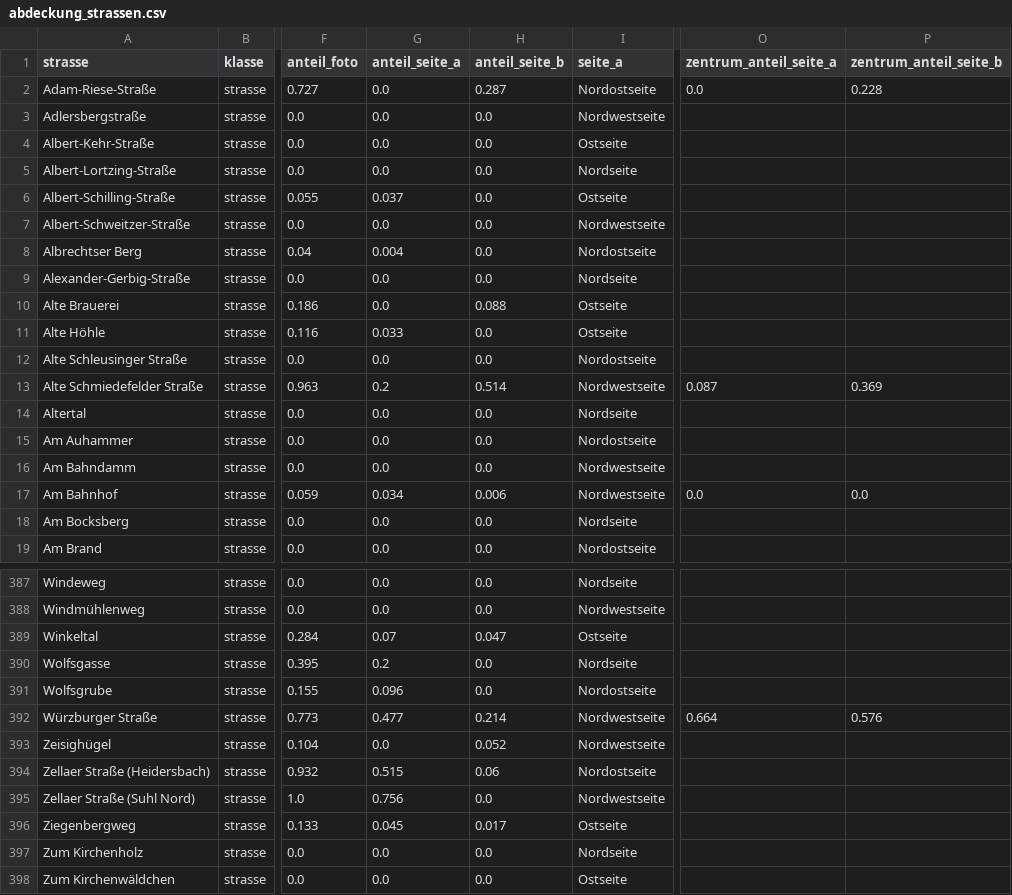
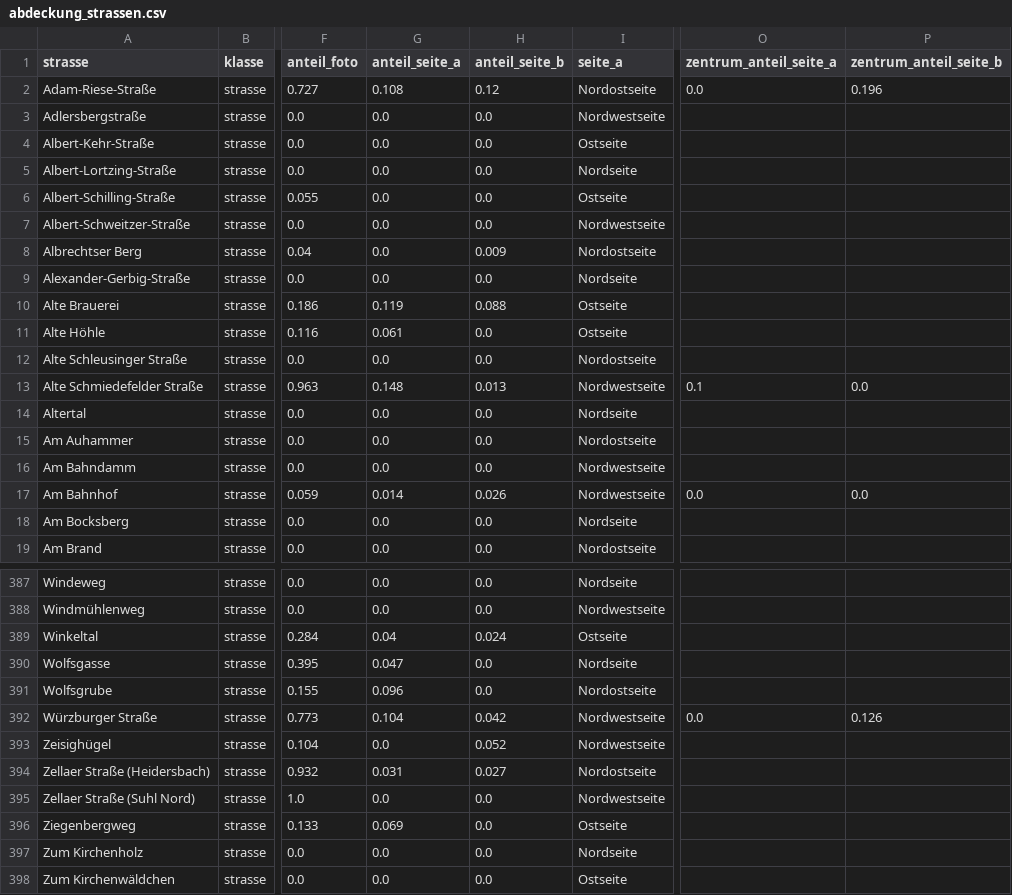
Before and after one commit to mynametouse/pavillon-ratscher, a CSV file: tools/suhl/out/fotos/abdeckung_strassen.csv, drawn as a sheet; only a part is shown, gaps mark what is left out; the diff covers the shown part only; the diff names each change by its address in the sheet, - before the commit and + after, or states it on an @@ line.

```diff
--- a/tools/suhl/out/fotos/abdeckung_strassen.csv
+++ b/tools/suhl/out/fotos/abdeckung_strassen.csv
-G2 (anteil_seite_a): 0.0
+G2 (anteil_seite_a): 0.108
-H2 (anteil_seite_b): 0.287
+H2 (anteil_seite_b): 0.12
-P2 (zentrum_anteil_seite_b): 0.228
+P2 (zentrum_anteil_seite_b): 0.196
-G6 (anteil_seite_a): 0.037
+G6 (anteil_seite_a): 0.0
-G8 (anteil_seite_a): 0.004
+G8 (anteil_seite_a): 0.0
-H8 (anteil_seite_b): 0.0
+H8 (anteil_seite_b): 0.009
-G10 (anteil_seite_a): 0.0
+G10 (anteil_seite_a): 0.119
-G11 (anteil_seite_a): 0.033
+G11 (anteil_seite_a): 0.061
-G13 (anteil_seite_a): 0.2
+G13 (anteil_seite_a): 0.148
-H13 (anteil_seite_b): 0.514
+H13 (anteil_seite_b): 0.013
-O13 (zentrum_anteil_seite_a): 0.087
+O13 (zentrum_anteil_seite_a): 0.1
-P13 (zentrum_anteil_seite_b): 0.369
+P13 (zentrum_anteil_seite_b): 0.0
-G17 (anteil_seite_a): 0.034
+G17 (anteil_seite_a): 0.014
-H17 (anteil_seite_b): 0.006
+H17 (anteil_seite_b): 0.026
-G389 (anteil_seite_a): 0.07
+G389 (anteil_seite_a): 0.04
-H389 (anteil_seite_b): 0.047
+H389 (anteil_seite_b): 0.024
-G390 (anteil_seite_a): 0.2
+G390 (anteil_seite_a): 0.047
-G392 (anteil_seite_a): 0.477
+G392 (anteil_seite_a): 0.104
-H392 (anteil_seite_b): 0.214
+H392 (anteil_seite_b): 0.042
-O392 (zentrum_anteil_seite_a): 0.664
+O392 (zentrum_anteil_seite_a): 0.0
-P392 (zentrum_anteil_seite_b): 0.576
+P392 (zentrum_anteil_seite_b): 0.126
-G394 (anteil_seite_a): 0.515
+G394 (anteil_seite_a): 0.031
-H394 (anteil_seite_b): 0.06
+H394 (anteil_seite_b): 0.027
-G395 (anteil_seite_a): 0.756
+G395 (anteil_seite_a): 0.0
-G396 (anteil_seite_a): 0.045
+G396 (anteil_seite_a): 0.069
-H396 (anteil_seite_b): 0.017
+H396 (anteil_seite_b): 0.0
```
Also changed, not shown: 153 edited cells elsewhere in this file, 9 other files.
